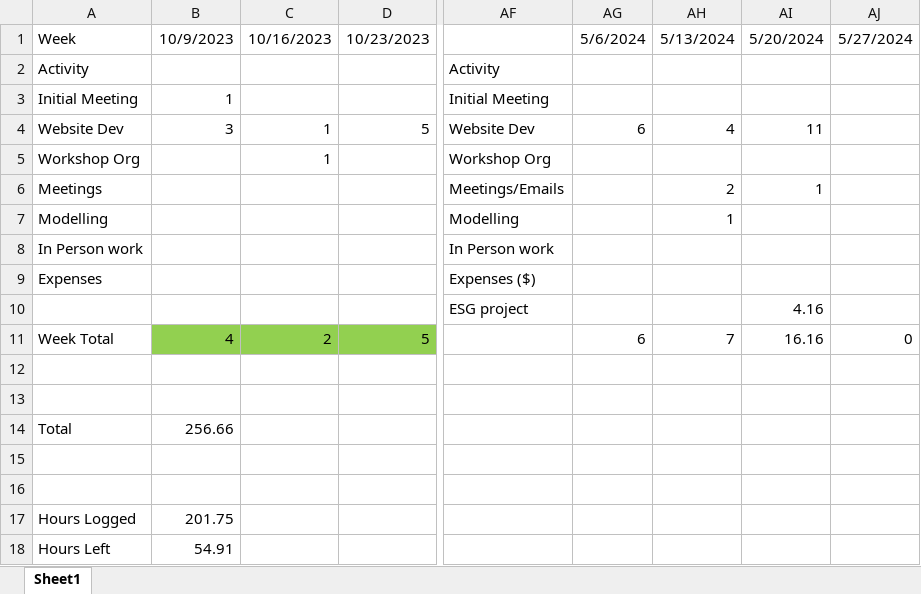
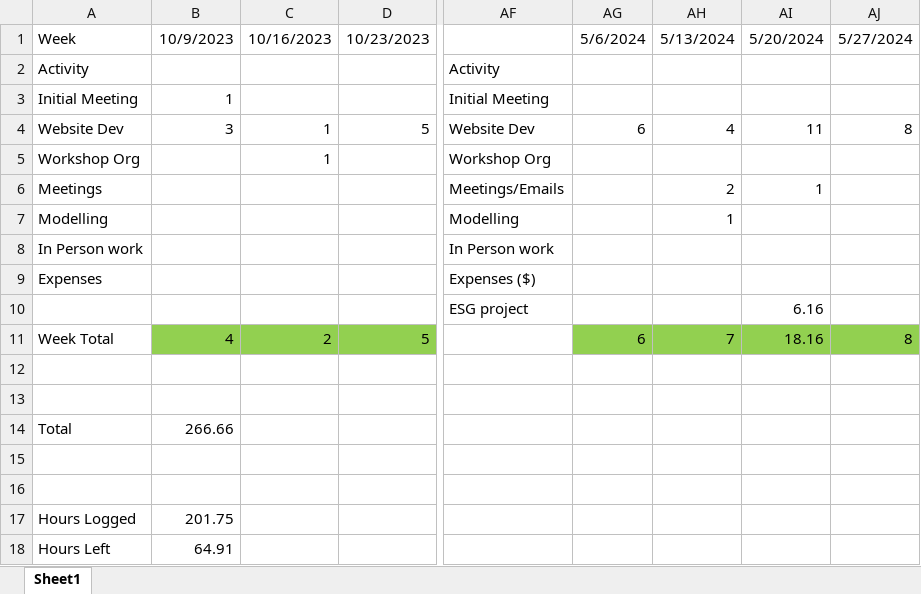
Before and after one commit to HimYu111/shareown-backend, an Excel workbook: misc/RA Timesheet.xlsx, sheet Sheet1, drawn as a sheet; only a part is shown, gaps mark what is left out; values as stored, in another font and other column widths than the file's, no borders; the diff names each change by its address in the sheet, - before the commit and + after, or states it on an @@ line.

```diff
--- a/misc/RA Timesheet.xlsx (sheet Sheet1)
+++ b/misc/RA Timesheet.xlsx (sheet Sheet1)
-AJ4: (empty)
+AJ4: 8
-AI10: 4.16
+AI10: 6.16
-AG11:AJ11 fill: none
+AG11:AJ11 fill: #92D050
-AI11: 16.16
+AI11: 18.16
-AJ11: 0
+AJ11: 8
-B14: 256.66
+B14: 266.66
-B18: 54.91
+B18: 64.91
```
Also changed, not shown: 1 other file.
